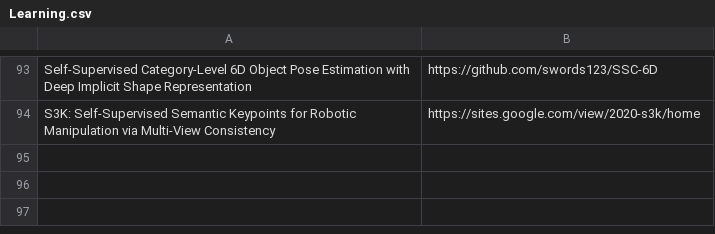
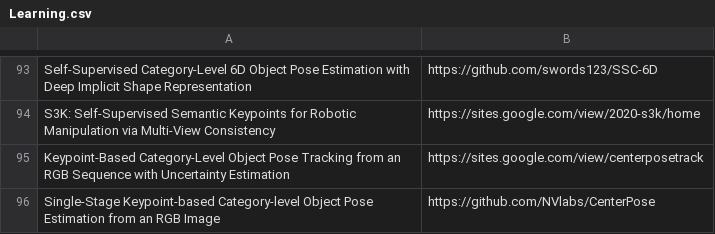
Before and after one commit to shanmo/awesome-object-slam, a CSV file: Learning.csv, drawn as a sheet; only a part is shown, gaps mark what is left out; the diff names each change by its address in the sheet, - before the commit and + after, or states it on an @@ line.

Commit message:
Update Learning.csv

```diff
--- a/Learning.csv
+++ b/Learning.csv
+row 95: Keypoint-Based Category-Level Object Pose Tracking from an RGB Sequence with Uncertainty Estimation | https://sites.google.com/view/centerposetrack
+row 96: Single-Stage Keypoint-based Category-level Object Pose Estimation from an RGB Image | https://github.com/NVlabs/CenterPose
```
